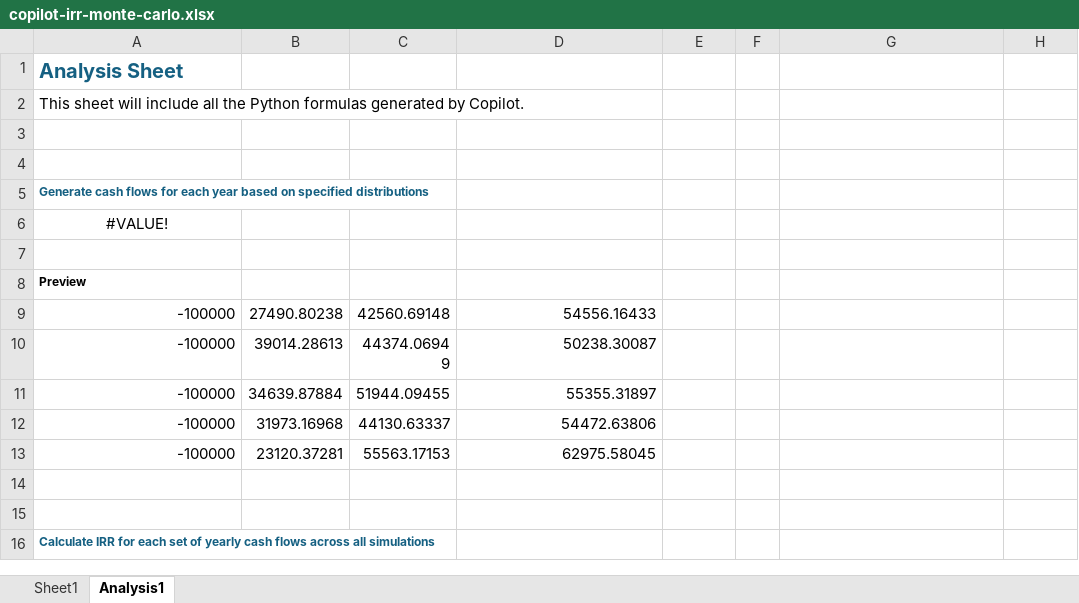
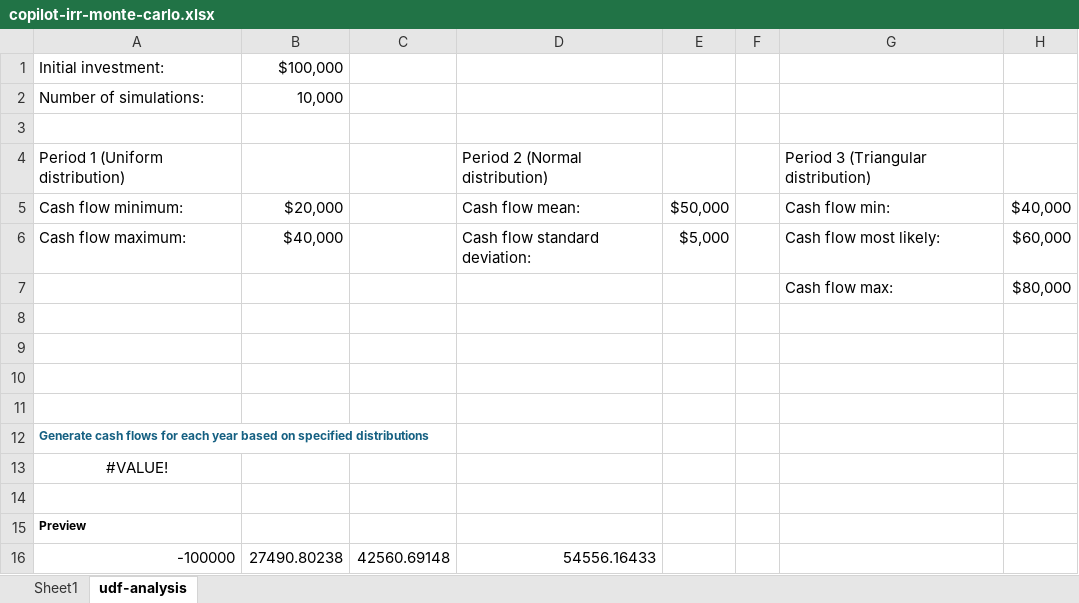
Before and after one commit to summerofgeorge/blog-files, an Excel workbook: copilot-irr-monte-carlo.xlsx, sheet udf-analysis, drawn as a sheet; only a part is shown; the shorter side is filled out with more unchanged rows; values as stored, in another font and other column widths than the file's, no borders; charts and pictures not drawn; addresses are those after the commit; the diff names each change by its address in the sheet, - before the commit and + after, or states it on an @@ line.

Commit message:
update file

```diff
--- a/copilot-irr-monte-carlo.xlsx (sheet udf-analysis)
+++ b/copilot-irr-monte-carlo.xlsx (sheet udf-analysis)
-sheet tab: Analysis1
+sheet tab: udf-analysis
+row 1: Initial investment: | $100,000
+row 2: Number of simulations: | 10,000
-A3: Analysis Sheet
+A3: (empty)
+row 4: Period 1 (Uniform distribution) |  |  | Period 2 (Normal distribution) |  |  | Period 3 (Triangular distribution)
+row 5: Cash flow minimum: | $20,000 |  | Cash flow mean: | $50,000 |  | Cash flow min: | $40,000
+row 6: Cash flow maximum: | $40,000 |  | Cash flow standard deviation: | $5,000 |  | Cash flow most likely: | $60,000
+row 7:  |  |  |  |  |  | Cash flow max: | $80,000
-A8: This sheet will include all the Python formulas generated by Copilot.
+A8: (empty)
+row 9: (empty)
```
Also changed, not shown: charts or pictures.
